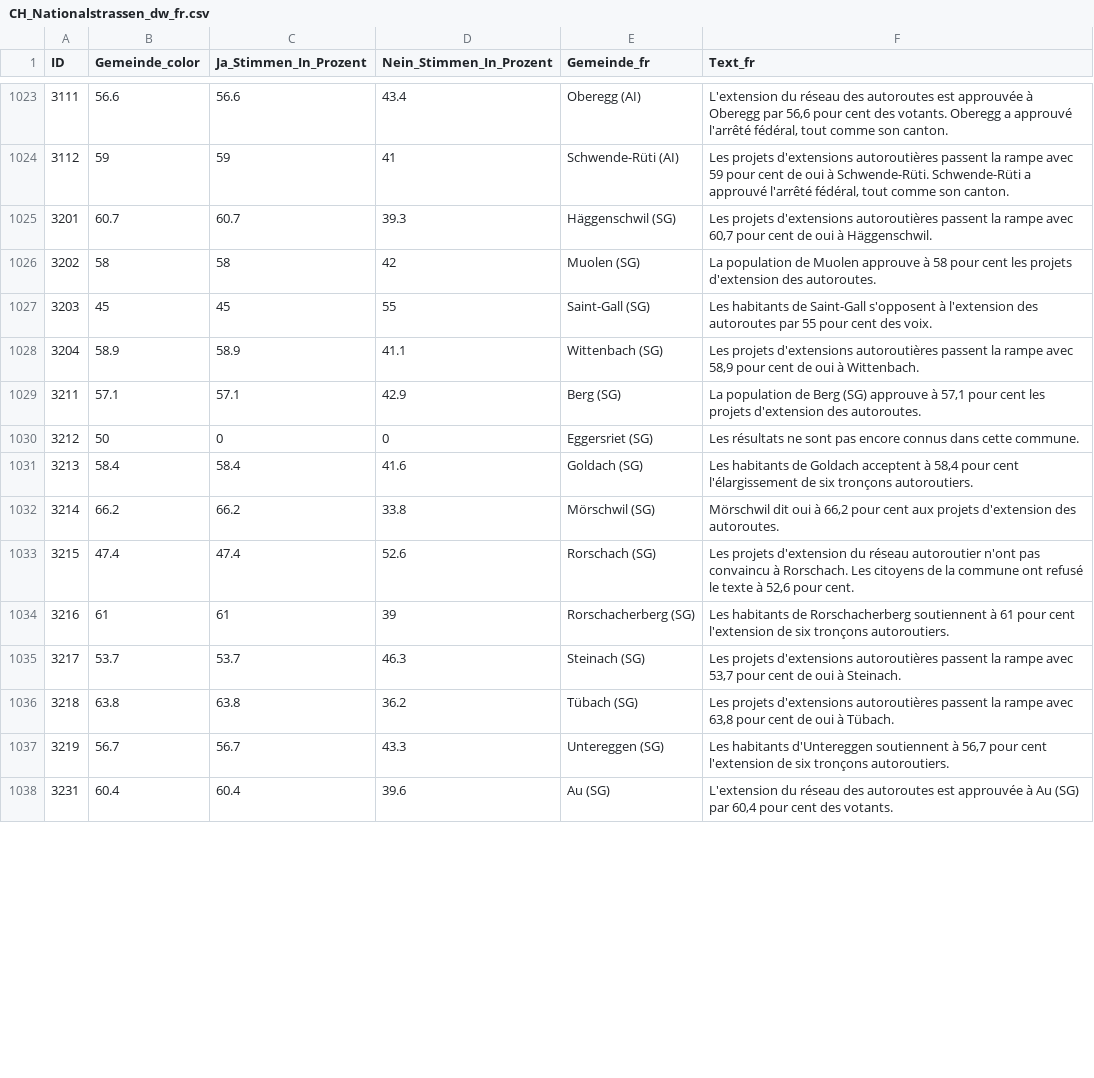
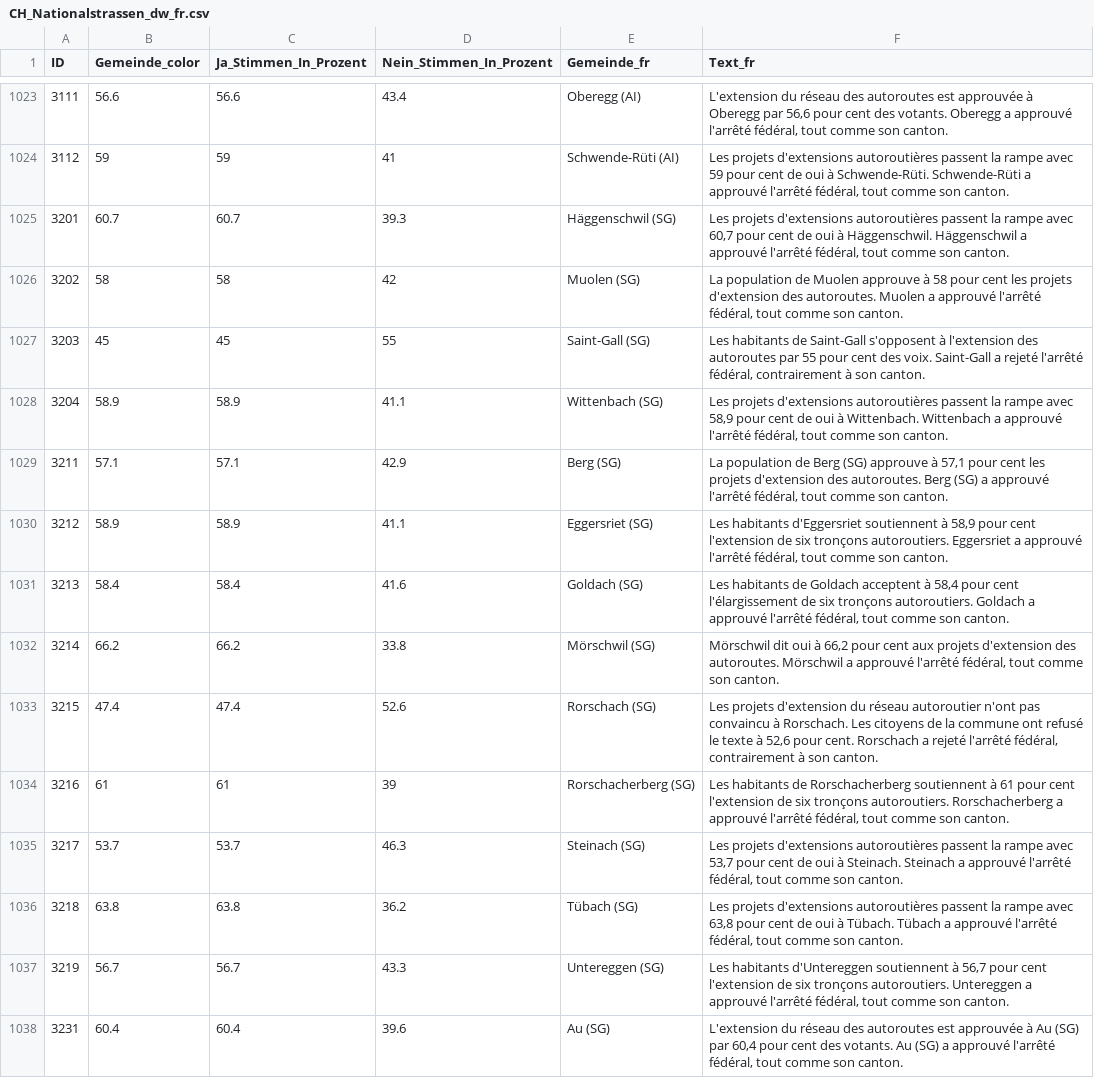
Before and after one commit to awp-finanznachrichten/lena_november2024, a CSV file: Output_Switzerland/CH_Nationalstrassen_dw_fr.csv, drawn as a sheet; only a part is shown, gaps mark what is left out; the diff covers the shown part only.

```diff
--- a/Output_Switzerland/CH_Nationalstrassen_dw_fr.csv
+++ b/Output_Switzerland/CH_Nationalstrassen_dw_fr.csv
@@ -1024,15 +1024,15 @@
 3112,59,59,41,"Schwende-Rüti (AI)","Les projets d'extensions autoroutières passent la rampe avec 59 pour cent de oui à Schwende-Rüti. Schwende-Rüti a approuvé l'arrêté fédéral, tout comme son canton."
-3201,60.7,60.7,39.3,"Häggenschwil (SG)","Les projets d'extensions autoroutières passent la rampe avec 60,7 pour cent de oui à Häggenschwil."
-3202,58,58,42,"Muolen (SG)","La population de Muolen approuve à 58 pour cent les projets d'extension des autoroutes."
-3203,45,45,55,"Saint-Gall (SG)","Les habitants de Saint-Gall s'opposent à l'extension des autoroutes par 55 pour cent des voix."
-3204,58.9,58.9,41.1,"Wittenbach (SG)","Les projets d'extensions autoroutières passent la rampe avec 58,9 pour cent de oui à Wittenbach."
-3211,57.1,57.1,42.9,"Berg (SG)","La population de Berg (SG) approuve à 57,1 pour cent les projets d'extension des autoroutes."
-3212,50,0,0,"Eggersriet (SG)","Les résultats ne sont pas encore connus dans cette commune."
-3213,58.4,58.4,41.6,"Goldach (SG)","Les habitants de Goldach acceptent à 58,4 pour cent l'élargissement de six tronçons autoroutiers."
-3214,66.2,66.2,33.8,"Mörschwil (SG)","Mörschwil dit oui à 66,2 pour cent aux projets d'extension des autoroutes."
-3215,47.4,47.4,52.6,"Rorschach (SG)","Les projets d'extension du réseau autoroutier n'ont pas convaincu à Rorschach. Les citoyens de la commune ont refusé le texte à 52,6 pour cent."
-3216,61,61,39,"Rorschacherberg (SG)","Les habitants de Rorschacherberg soutiennent à 61 pour cent l'extension de six tronçons autoroutiers."
-3217,53.7,53.7,46.3,"Steinach (SG)","Les projets d'extensions autoroutières passent la rampe avec 53,7 pour cent de oui à Steinach."
-3218,63.8,63.8,36.2,"Tübach (SG)","Les projets d'extensions autoroutières passent la rampe avec 63,8 pour cent de oui à Tübach."
-3219,56.7,56.7,43.3,"Untereggen (SG)","Les habitants d'Untereggen soutiennent à 56,7 pour cent l'extension de six tronçons autoroutiers."
-3231,60.4,60.4,39.6,"Au (SG)","L'extension du réseau des autoroutes est approuvée à Au (SG) par 60,4 pour cent des votants."
+3201,60.7,60.7,39.3,"Häggenschwil (SG)","Les projets d'extensions autoroutières passent la rampe avec 60,7 pour cent de oui à Häggenschwil. Häggenschwil a approuvé l'arrêté fédéral, tout comme son canton."
+3202,58,58,42,"Muolen (SG)","La population de Muolen approuve à 58 pour cent les projets d'extension des autoroutes. Muolen a approuvé l'arrêté fédéral, tout comme son canton."
+3203,45,45,55,"Saint-Gall (SG)","Les habitants de Saint-Gall s'opposent à l'extension des autoroutes par 55 pour cent des voix. Saint-Gall a rejeté l'arrêté fédéral, contrairement à son canton."
+3204,58.9,58.9,41.1,"Wittenbach (SG)","Les projets d'extensions autoroutières passent la rampe avec 58,9 pour cent de oui à Wittenbach. Wittenbach a approuvé l'arrêté fédéral, tout comme son canton."
+3211,57.1,57.1,42.9,"Berg (SG)","La population de Berg (SG) approuve à 57,1 pour cent les projets d'extension des autoroutes. Berg (SG) a approuvé l'arrêté fédéral, tout comme son canton."
+3212,58.9,58.9,41.1,"Eggersriet (SG)","Les habitants d'Eggersriet soutiennent à 58,9 pour cent l'extension de six tronçons autoroutiers. Eggersriet a approuvé l'arrêté fédéral, tout comme son canton."
+3213,58.4,58.4,41.6,"Goldach (SG)","Les habitants de Goldach acceptent à 58,4 pour cent l'élargissement de six tronçons autoroutiers. Goldach a approuvé l'arrêté fédéral, tout comme son canton."
+3214,66.2,66.2,33.8,"Mörschwil (SG)","Mörschwil dit oui à 66,2 pour cent aux projets d'extension des autoroutes. Mörschwil a approuvé l'arrêté fédéral, tout comme son canton."
+3215,47.4,47.4,52.6,"Rorschach (SG)","Les projets d'extension du réseau autoroutier n'ont pas convaincu à Rorschach. Les citoyens de la commune ont refusé le texte à 52,6 pour cent. Rorschach a rejeté l'arrêté fédéral, contrairement à son canton."
+3216,61,61,39,"Rorschacherberg (SG)","Les habitants de Rorschacherberg soutiennent à 61 pour cent l'extension de six tronçons autoroutiers. Rorschacherberg a approuvé l'arrêté fédéral, tout comme son canton."
+3217,53.7,53.7,46.3,"Steinach (SG)","Les projets d'extensions autoroutières passent la rampe avec 53,7 pour cent de oui à Steinach. Steinach a approuvé l'arrêté fédéral, tout comme son canton."
+3218,63.8,63.8,36.2,"Tübach (SG)","Les projets d'extensions autoroutières passent la rampe avec 63,8 pour cent de oui à Tübach. Tübach a approuvé l'arrêté fédéral, tout comme son canton."
+3219,56.7,56.7,43.3,"Untereggen (SG)","Les habitants d'Untereggen soutiennent à 56,7 pour cent l'extension de six tronçons autoroutiers. Untereggen a approuvé l'arrêté fédéral, tout comme son canton."
+3231,60.4,60.4,39.6,"Au (SG)","L'extension du réseau des autoroutes est approuvée à Au (SG) par 60,4 pour cent des votants. Au (SG) a approuvé l'arrêté fédéral, tout comme son canton."
```
Also changed, not shown: 73 edited cells elsewhere in this file, Output_Switzerland/CH_Gesundheitsleistungen_all_data.csv, Output_Switzerland/CH_Gesundheitsleistungen_dw_fr.csv, 26 other files.
